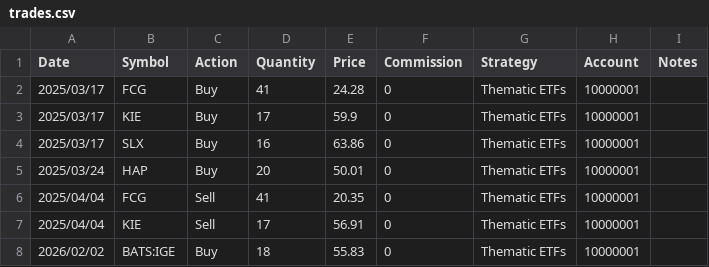
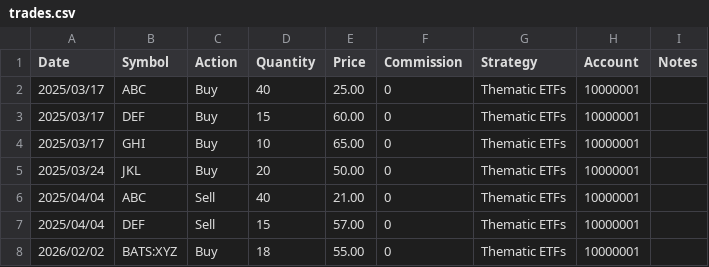
Before and after one commit to venkatasudheerc/achalara, a CSV file: backend/bruno/data/trades.csv, drawn as a sheet.

```diff
--- a/backend/bruno/data/trades.csv
+++ b/backend/bruno/data/trades.csv
@@ -1,8 +1,8 @@
 Date,Symbol,Action,Quantity,Price,Commission,Strategy,Account,Notes
-2025/03/17,FCG,Buy,41,24.28,0,Thematic ETFs,10000001,
-2025/03/17,KIE,Buy,17,59.9,0,Thematic ETFs,10000001,
-2025/03/17,SLX,Buy,16,63.86,0,Thematic ETFs,10000001,
-2025/03/24,HAP,Buy,20,50.01,0,Thematic ETFs,10000001,
-2025/04/04,FCG,Sell,41,20.35,0,Thematic ETFs,10000001,
-2025/04/04,KIE,Sell,17,56.91,0,Thematic ETFs,10000001,
-2026/02/02,BATS:IGE,Buy,18,55.83,0,Thematic ETFs,10000001,
+2025/03/17,ABC,Buy,40,25.00,0,Thematic ETFs,10000001,
+2025/03/17,DEF,Buy,15,60.00,0,Thematic ETFs,10000001,
+2025/03/17,GHI,Buy,10,65.00,0,Thematic ETFs,10000001,
+2025/03/24,JKL,Buy,20,50.00,0,Thematic ETFs,10000001,
+2025/04/04,ABC,Sell,40,21.00,0,Thematic ETFs,10000001,
+2025/04/04,DEF,Sell,15,57.00,0,Thematic ETFs,10000001,
+2026/02/02,BATS:XYZ,Buy,18,55.00,0,Thematic ETFs,10000001,
```
Also changed, not shown: 8 other files.
